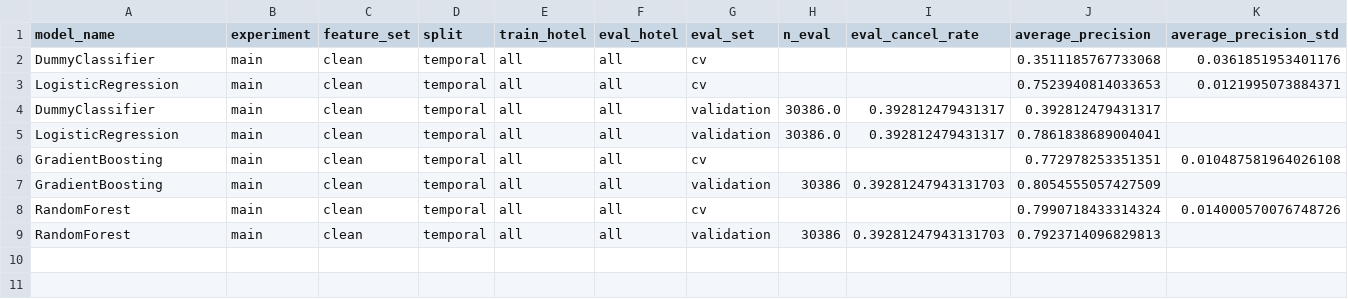
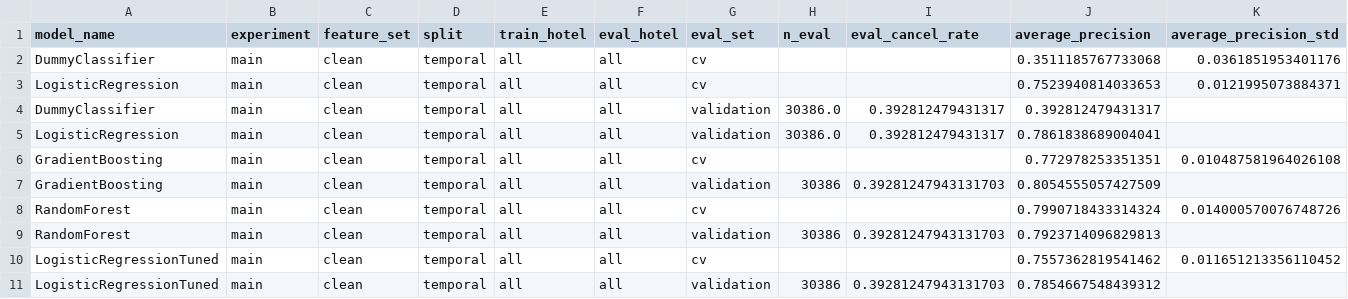
Before and after one commit to trantrungquy610/HotelBookingML, a CSV file: reports/results/results.csv, drawn as a sheet; only a part is shown; rows hold the shown columns only; the diff names each change by its address in the sheet, - before the commit and + after, or states it on an @@ line.

Commit message:
feat: add logistic regression hyperparameter tuning (T10)

```diff
--- a/reports/results/results.csv
+++ b/reports/results/results.csv
+row 10: LogisticRegressionTuned | main | clean | temporal | all | all | cv |  |  | 0.7557362819541462 | 0.011651213356110452
+row 11: LogisticRegressionTuned | main | clean | temporal | all | all | validation | 30386 | 0.39281247943131703 | 0.7854667548439312
```
Also changed, not shown: 6 other files.
